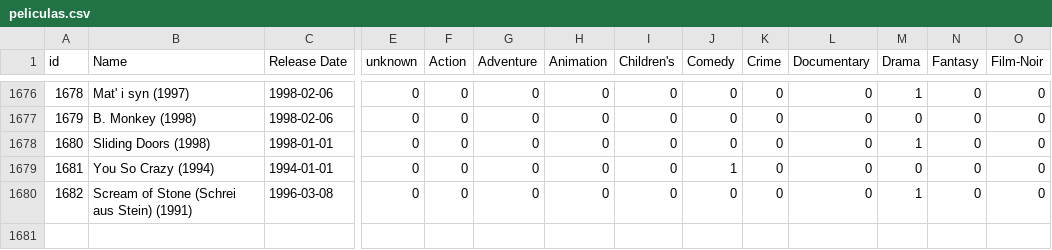
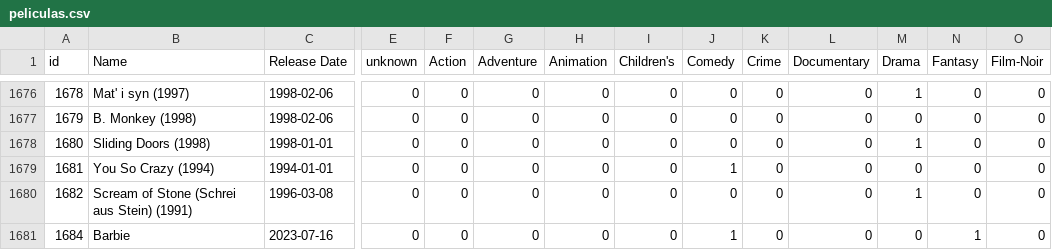
Before and after one commit to luispandolfi/DeepLearning2023_TP1_Gr1, a CSV file: csv_files_out/peliculas.csv, drawn as a sheet; only a part is shown, gaps mark what is left out; rows hold the shown columns only; the diff names each change by its address in the sheet, - before the commit and + after, or states it on an @@ line.

```diff
--- a/csv_files_out/peliculas.csv
+++ b/csv_files_out/peliculas.csv
+row 1681: 1684 | Barbie | 2023-07-16 | 0 | 0 | 0 | 0 | 0 | 1 | 0 | 0 | 0 | 1 | 0
```
Also changed, not shown: 1 other file.
